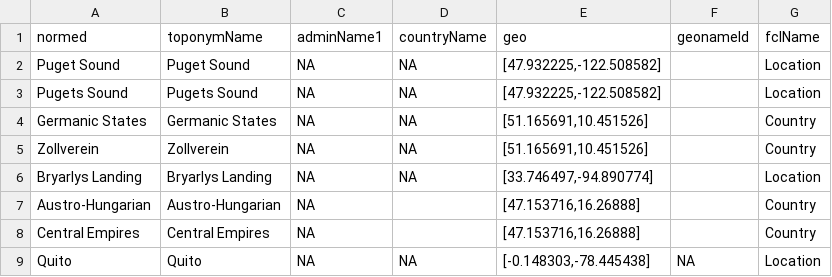
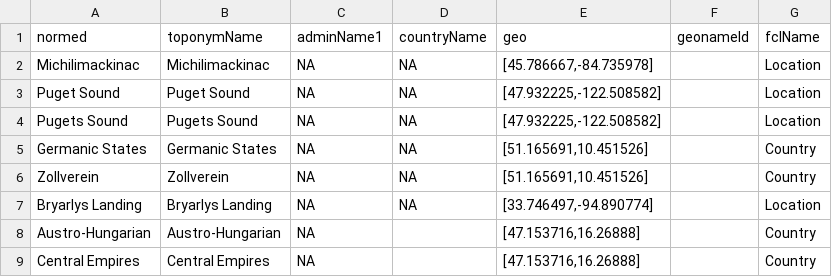
Before and after one commit to bmschmidt/bookworm-geolocator, a TSV file: cachedData.tsv, drawn as a sheet; only a part is shown; the shorter side is filled out with more unchanged rows; the diff names each change by its address in the sheet, - before the commit and + after, or states it on an @@ line.

Commit message:
Update cachedData.tsv

```diff
--- a/cachedData.tsv
+++ b/cachedData.tsv
+row 2: Michilimackinac | Michilimackinac | NA | NA | [45.786667,-84.735978] |  | Location
```
